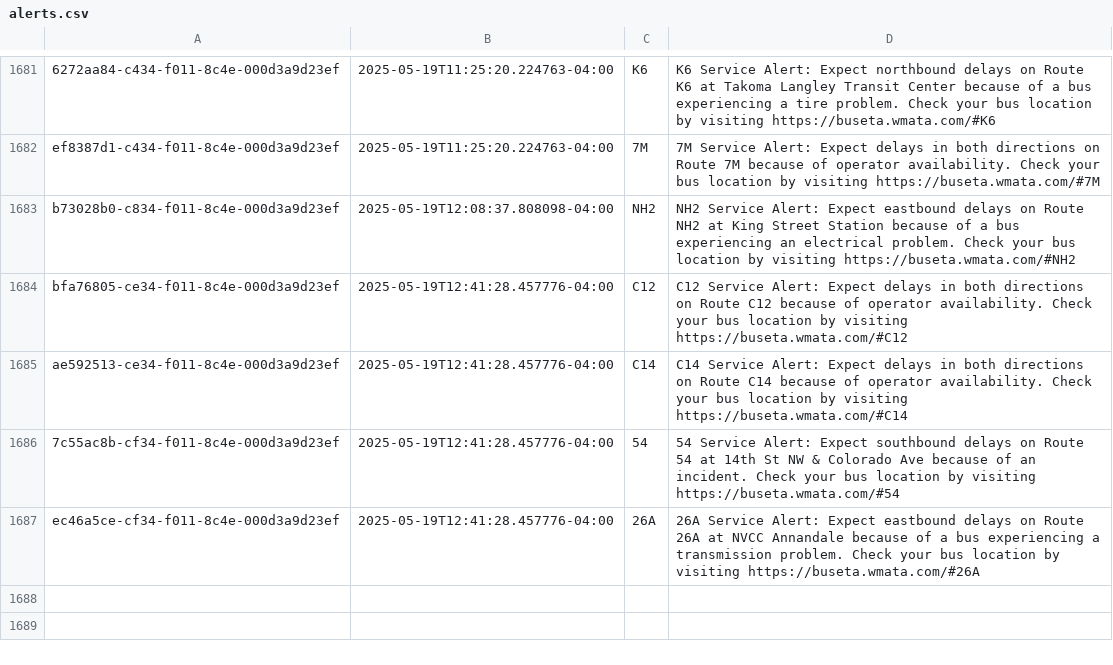
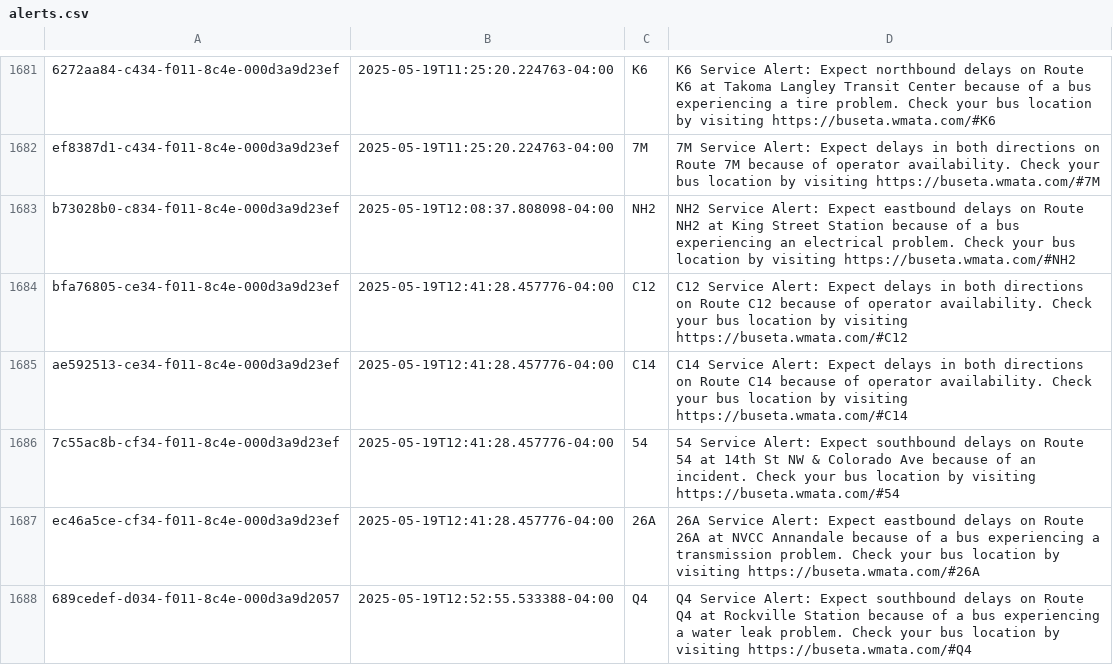
Before and after one commit to NewsAppsUMD/slack-bot-sandbox-kritisgh, a CSV file: alerts.csv, drawn as a sheet; only a part is shown, gaps mark what is left out.

```diff
--- a/alerts.csv
+++ b/alerts.csv
@@ -1689 +1689,2 @@ ae592513-ce34-f011-8c4e-000d3a9d23ef,2025-05-19T12:41:28.457776-04:00,C14,C14 Se
 ec46a5ce-cf34-f011-8c4e-000d3a9d23ef,2025-05-19T12:41:28.457776-04:00,26A,26A Service Alert: Expect eastbound delays on Route 26A at NVCC Annandale because of a bus experiencing a transmission problem. Check your bus location by visiting https://buseta.wmata.com/#26A
+689cedef-d034-f011-8c4e-000d3a9d2057,2025-05-19T12:52:55.533388-04:00,Q4,Q4 Service Alert: Expect southbound delays on Route Q4 at Rockville Station because of a bus experiencing a water leak problem. Check your bus location by visiting https://buseta.wmata.com/#Q4
```
